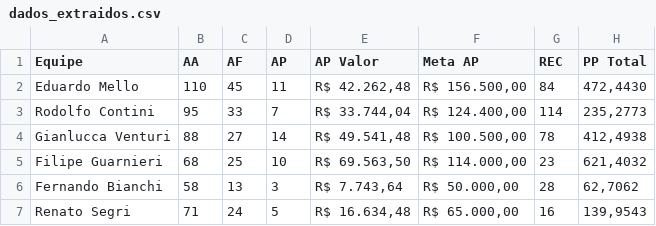
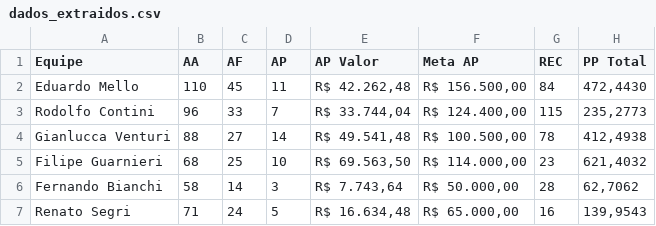
Before and after one commit to sprietootero/gestaoavista-sp1, a CSV file: dados_extraidos.csv, drawn as a sheet.

```diff
--- a/dados_extraidos.csv
+++ b/dados_extraidos.csv
@@ -2,6 +2,6 @@ Equipe,AA,AF,AP,AP Valor,Meta AP,REC,PP Total
 Eduardo Mello,110,45,11,"R$ 42.262,48","R$ 156.500,00",84,"472,4430"
-Rodolfo Contini,95,33,7,"R$ 33.744,04","R$ 124.400,00",114,"235,2773"
+Rodolfo Contini,96,33,7,"R$ 33.744,04","R$ 124.400,00",115,"235,2773"
 Gianlucca Venturi,88,27,14,"R$ 49.541,48","R$ 100.500,00",78,"412,4938"
 Filipe Guarnieri,68,25,10,"R$ 69.563,50","R$ 114.000,00",23,"621,4032"
-Fernando Bianchi,58,13,3,"R$ 7.743,64","R$ 50.000,00",28,"62,7062"
+Fernando Bianchi,58,14,3,"R$ 7.743,64","R$ 50.000,00",28,"62,7062"
 Renato Segri,71,24,5,"R$ 16.634,48","R$ 65.000,00",16,"139,9543"
```
Also changed, not shown: ranking_7dias.csv, 1 other file.
